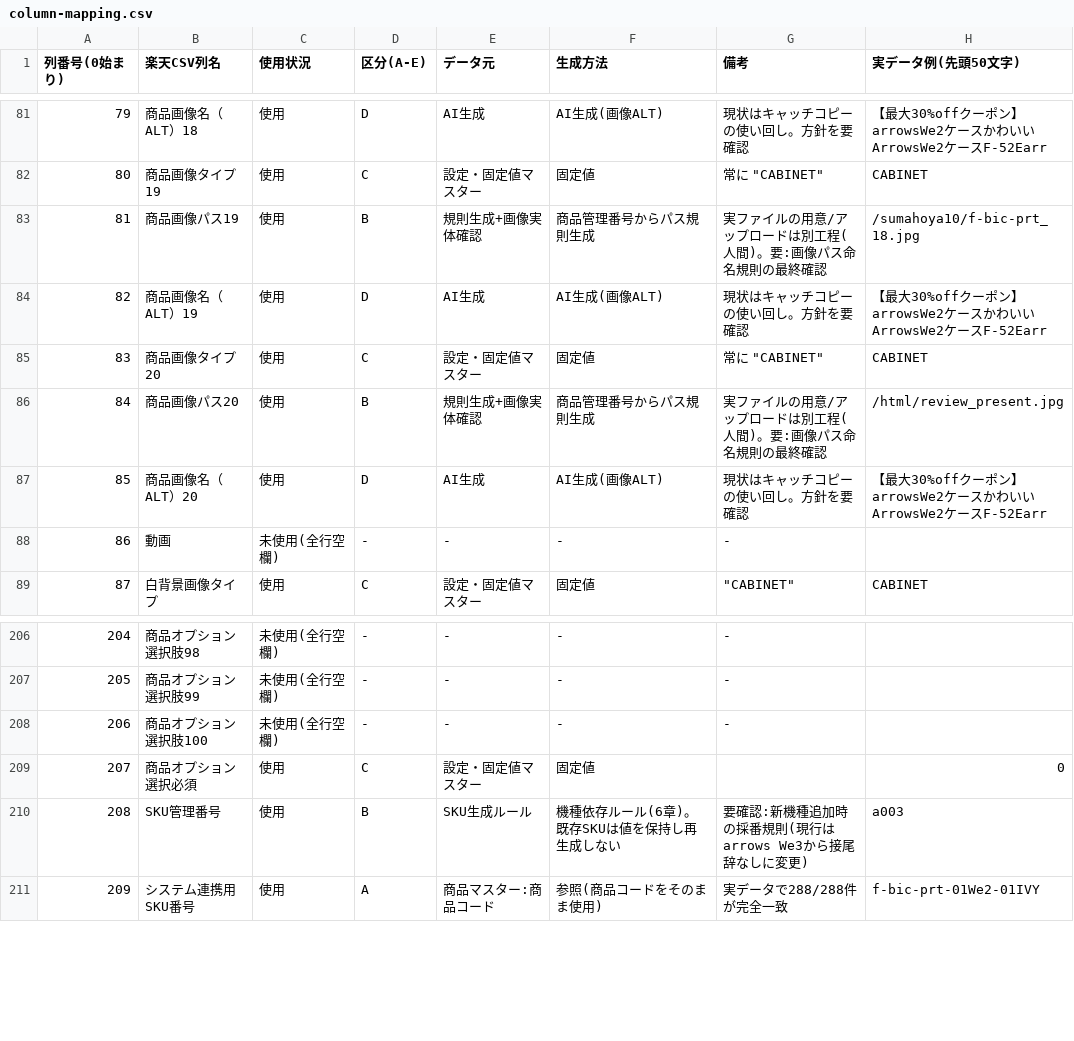
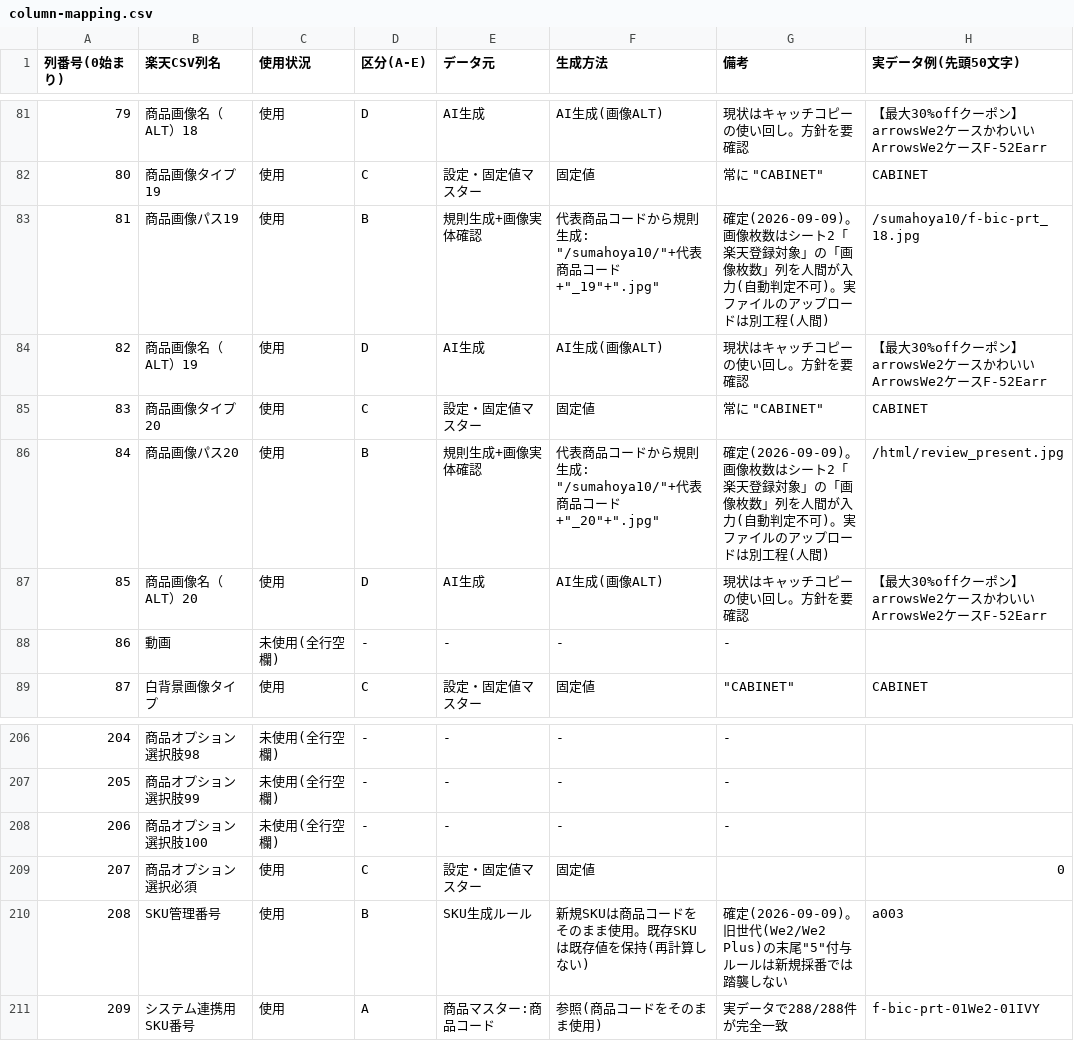
Before and after one commit to makoto-sk8santa/rakuten_item_upload, a CSV file: docs/reference/column-mapping.csv, drawn as a sheet; only a part is shown, gaps mark what is left out; the diff covers the shown part only.

```diff
--- a/docs/reference/column-mapping.csv
+++ b/docs/reference/column-mapping.csv
@@ -82,6 +82,6 @@
 80,商品画像タイプ19,使用,C,設定・固定値マスター,固定値,"常に ""CABINET""",CABINET
-81,商品画像パス19,使用,B,規則生成+画像実体確認,商品管理番号からパス規則生成,実ファイルの用意/アップロードは別工程(人間)。要:画像パス命名規則の最終確認,/sumahoya10/f-bic-prt_18.jpg
+81,商品画像パス19,使用,B,規則生成+画像実体確認,"代表商品コードから規則生成: ""/sumahoya10/""+代表商品コード+""_19""+"".jpg""",確定(2026-09-09)。画像枚数はシート2「楽天登録対象」の「画像枚数」列を人間が入力(自動判定不可)。実ファイルのアップロードは別工程(人間),/sumahoya10/f-bic-prt_18.jpg
 82,商品画像名（ALT）19,使用,D,AI生成,AI生成(画像ALT),現状はキャッチコピーの使い回し。方針を要確認,【最大30%offクーポン】arrowsWe2ケースかわいいArrowsWe2ケースF-52Earr
 83,商品画像タイプ20,使用,C,設定・固定値マスター,固定値,"常に ""CABINET""",CABINET
-84,商品画像パス20,使用,B,規則生成+画像実体確認,商品管理番号からパス規則生成,実ファイルの用意/アップロードは別工程(人間)。要:画像パス命名規則の最終確認,/html/review_present.jpg
+84,商品画像パス20,使用,B,規則生成+画像実体確認,"代表商品コードから規則生成: ""/sumahoya10/""+代表商品コード+""_20""+"".jpg""",確定(2026-09-09)。画像枚数はシート2「楽天登録対象」の「画像枚数」列を人間が入力(自動判定不可)。実ファイルのアップロードは別工程(人間),/html/review_present.jpg
 85,商品画像名（ALT）20,使用,D,AI生成,AI生成(画像ALT),現状はキャッチコピーの使い回し。方針を要確認,【最大30%offクーポン】arrowsWe2ケースかわいいArrowsWe2ケースF-52Earr
@@ -209,3 +209,3 @@
 207,商品オプション選択必須,使用,C,設定・固定値マスター,固定値,,0
-208,SKU管理番号,使用,B,SKU生成ルール,機種依存ルール(6章)。既存SKUは値を保持し再生成しない,要確認:新機種追加時の採番規則(現行はarrows We3から接尾辞なしに変更),a003
+208,SKU管理番号,使用,B,SKU生成ルール,新規SKUは商品コードをそのまま使用。既存SKUは既存値を保持(再計算しない),"確定(2026-09-09)。旧世代(We2/We2 Plus)の末尾""5""付与ルールは新規採番では踏襲しない",a003
 209,システム連携用SKU番号,使用,A,商品マスター:商品コード,参照(商品コードをそのまま使用),実データで288/288件が完全一致,f-bic-prt-01We2-01IVY
```
Also changed, not shown: 36 edited cells elsewhere in this file, 9 other files.
